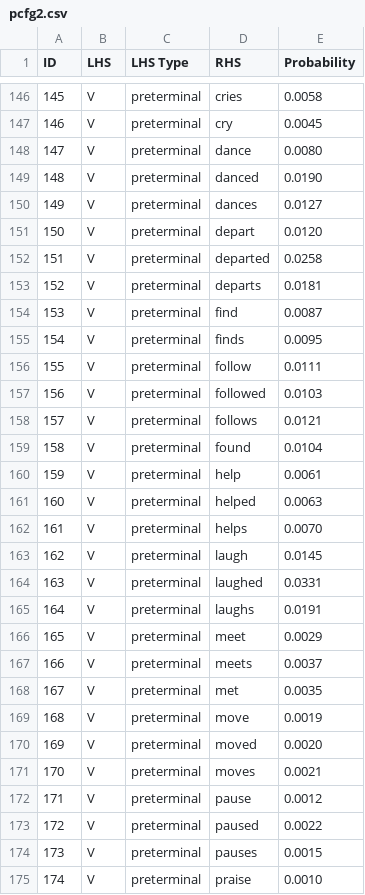
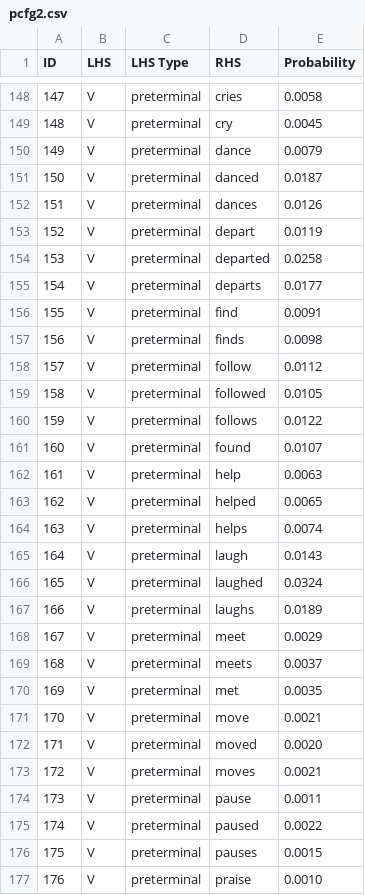
Before and after one commit to Davidwang1027/cs489_kaggle_a2, a CSV file: pcfg2.csv, drawn as a sheet; only a part is shown, gaps mark what is left out; addresses are those after the commit; the diff covers the shown part only; the diff names each change by its address in the sheet, - before the commit and + after, or states it on an @@ line.

```diff
--- a/pcfg2.csv
+++ b/pcfg2.csv
@@ column A (ID) renumbered from row 3 down @@
-E150 (Probability): 0.0080
+E150 (Probability): 0.0079
-E151 (Probability): 0.0190
+E151 (Probability): 0.0187
-E152 (Probability): 0.0127
+E152 (Probability): 0.0126
-E153 (Probability): 0.0120
+E153 (Probability): 0.0119
-E155 (Probability): 0.0181
+E155 (Probability): 0.0177
-E156 (Probability): 0.0087
+E156 (Probability): 0.0091
-E157 (Probability): 0.0095
+E157 (Probability): 0.0098
-E158 (Probability): 0.0111
+E158 (Probability): 0.0112
-E159 (Probability): 0.0103
+E159 (Probability): 0.0105
-E160 (Probability): 0.0121
+E160 (Probability): 0.0122
-E161 (Probability): 0.0104
+E161 (Probability): 0.0107
-E162 (Probability): 0.0061
+E162 (Probability): 0.0063
-E163 (Probability): 0.0063
+E163 (Probability): 0.0065
-E164 (Probability): 0.0070
+E164 (Probability): 0.0074
-E165 (Probability): 0.0145
+E165 (Probability): 0.0143
-E166 (Probability): 0.0331
+E166 (Probability): 0.0324
-E167 (Probability): 0.0191
+E167 (Probability): 0.0189
-E171 (Probability): 0.0019
+E171 (Probability): 0.0021
-E174 (Probability): 0.0012
+E174 (Probability): 0.0011
```
Also changed, not shown: 3 added rows, 1 removed row and 149 edited cells elsewhere in this file, 3 other files.
